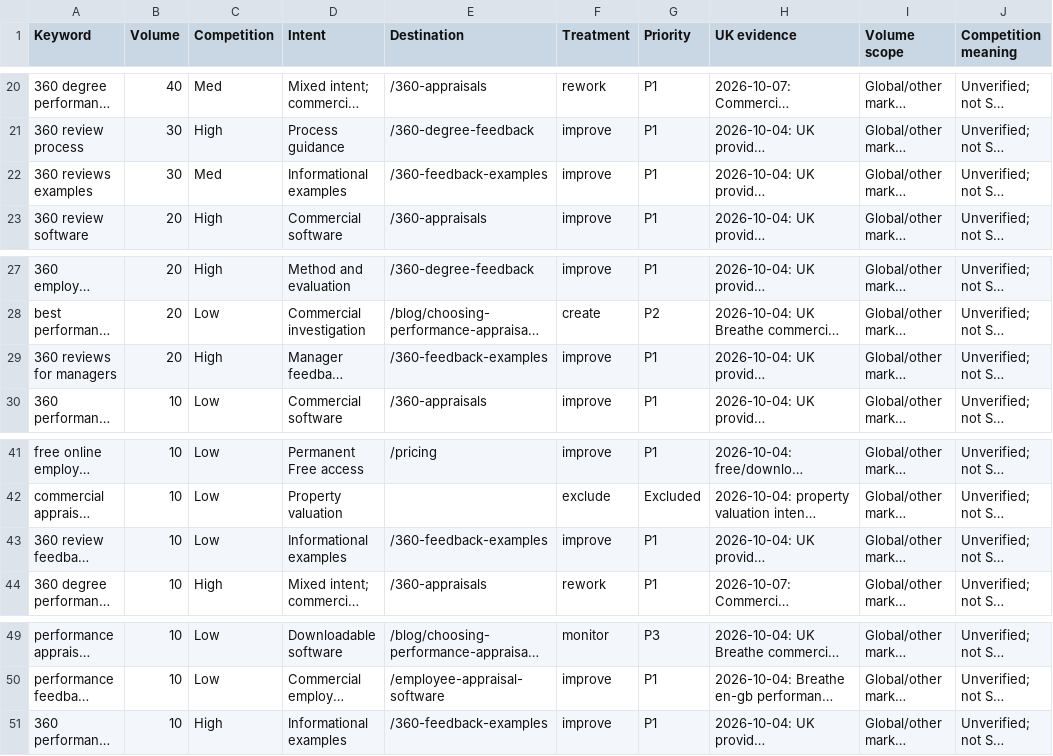
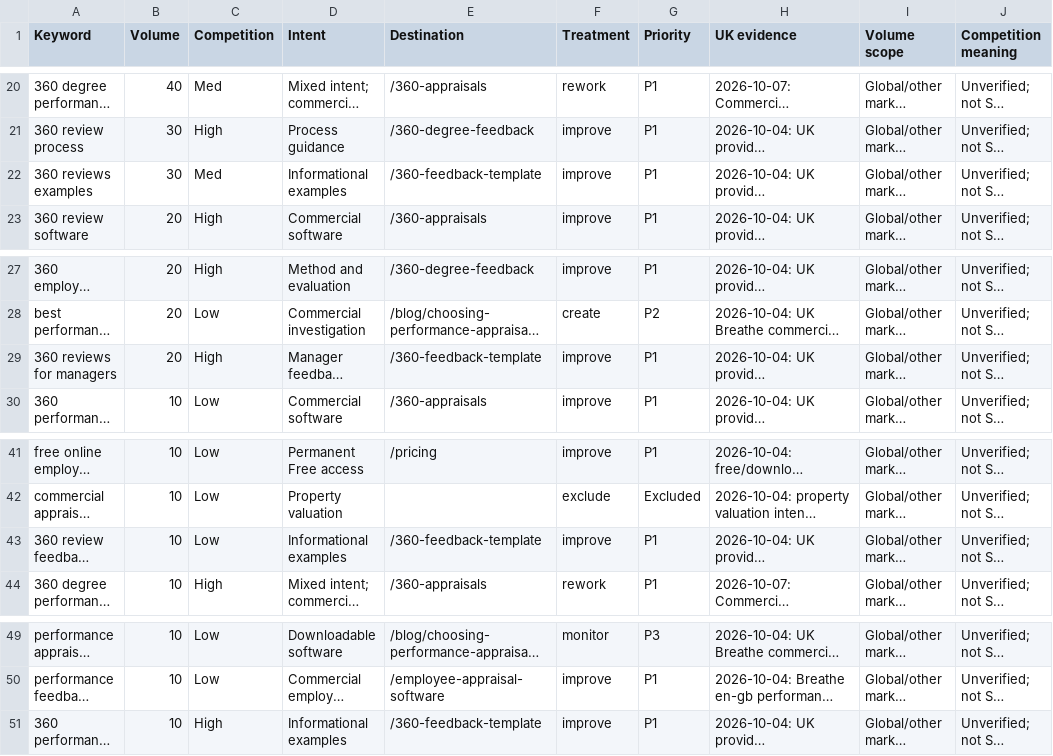
Before and after one commit to sam247/appraisalsoftware, a CSV file: docs/seo/keyword-register.csv, drawn as a sheet; only a part is shown, gaps mark what is left out; long unchanged cells end in …; the diff names each change by its address in the sheet, - before the commit and + after, or states it on an @@ line.

```diff
--- a/docs/seo/keyword-register.csv
+++ b/docs/seo/keyword-register.csv
-E22 (Destination): /360-feedback-examples
+E22 (Destination): /360-feedback-template
-E29 (Destination): /360-feedback-examples
+E29 (Destination): /360-feedback-template
-E43 (Destination): /360-feedback-examples
+E43 (Destination): /360-feedback-template
-E51 (Destination): /360-feedback-examples
+E51 (Destination): /360-feedback-template
```
Also changed, not shown: 14 other files.
